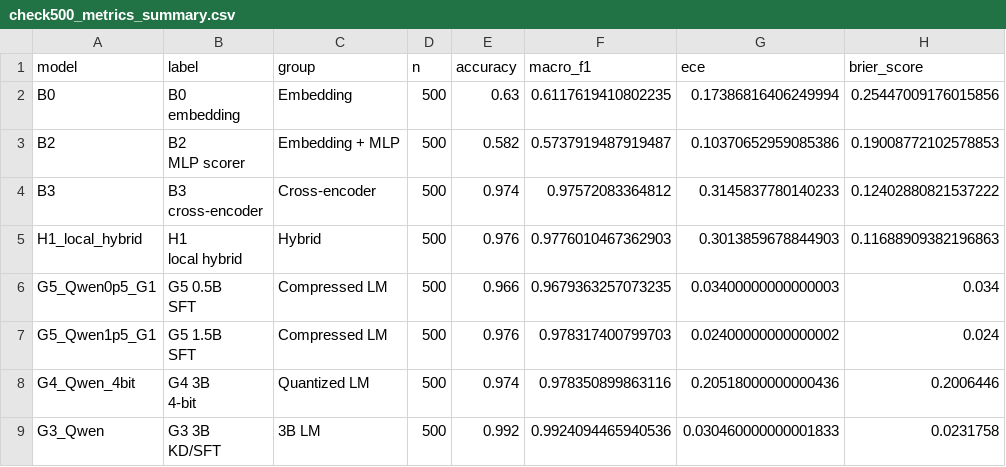
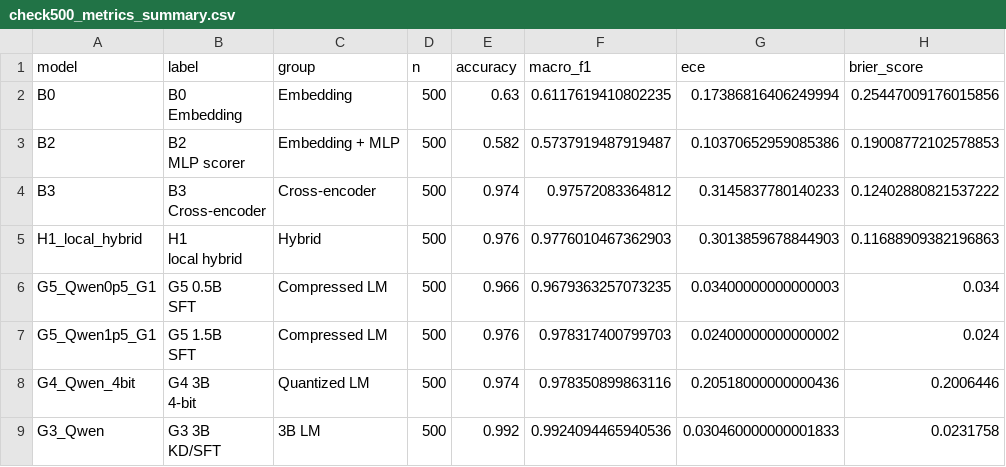
Before and after one commit to sw1029/term_ai, a CSV file: reports/presentation_plots/check500_metrics_summary.csv, drawn as a sheet; only a part is shown; ↵ is a line break in a cell; the diff names each change by its address in the sheet, - before the commit and + after, or states it on an @@ line.

Commit message:
Enhance presentation methodology plots and add no-API evaluation script
- Updated plot titles and labels for clarity and consistency in `make_presentation_methodology_plots.py`.
- Added new `run_no_api_no_retrain_check.sh` script for local evaluation checks without API or retraining, supporting various modes (prepare, quick, full, hybrid, stats, all).
- Improved metadata preparation and logging functionality in the new script.
- Ensured compatibility with existing models and evaluation metrics.

```diff
--- a/reports/presentation_plots/check500_metrics_summary.csv
+++ b/reports/presentation_plots/check500_metrics_summary.csv
-B2 (label): B0 ↵ embedding
+B2 (label): B0 ↵ Embedding
-B4 (label): B3 ↵ cross-encoder
+B4 (label): B3 ↵ Cross-encoder
```
Also changed, not shown: reports/presentation_plots/check500_task_accuracy.csv, 32 other files.
